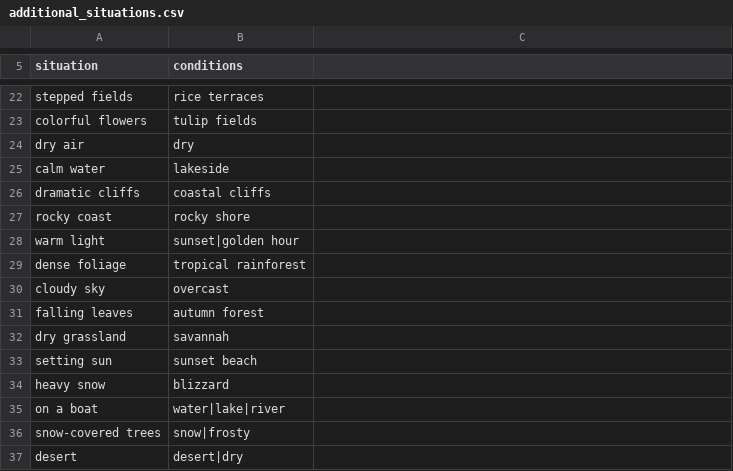
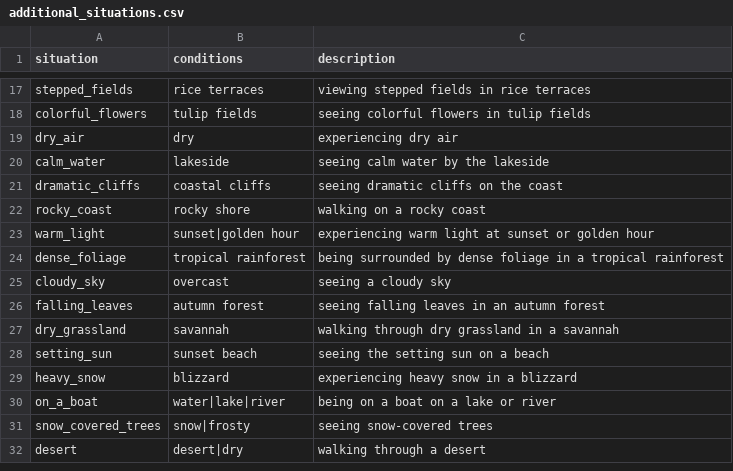
Before and after one commit to raspie10032/RS-Seasonal-Prompt-Generator, a CSV file: data/additional_situations.csv, drawn as a sheet; only a part is shown, gaps mark what is left out; removed rows and columns are numbered as before the commit, all else as after; the diff covers the shown part only; the diff names each change by its address in the sheet, - before the commit and + after, or states it on an @@ line.

```diff
--- a/data/additional_situations.csv
+++ b/data/additional_situations.csv
-C1: (empty)
+C1: description
-A17 (situation): stepped fields
+A17 (situation): stepped_fields
-C17 (description): (empty)
+C17 (description): viewing stepped fields in rice terraces
-A18 (situation): colorful flowers
+A18 (situation): colorful_flowers
-C18 (description): (empty)
+C18 (description): seeing colorful flowers in tulip fields
-A19 (situation): dry air
+A19 (situation): dry_air
-C19 (description): (empty)
+C19 (description): experiencing dry air
-A20 (situation): calm water
+A20 (situation): calm_water
-C20 (description): (empty)
+C20 (description): seeing calm water by the lakeside
-A21 (situation): dramatic cliffs
+A21 (situation): dramatic_cliffs
-C21 (description): (empty)
+C21 (description): seeing dramatic cliffs on the coast
-A22 (situation): rocky coast
+A22 (situation): rocky_coast
-C22 (description): (empty)
+C22 (description): walking on a rocky coast
-A23 (situation): warm light
+A23 (situation): warm_light
-C23 (description): (empty)
+C23 (description): experiencing warm light at sunset or golden hour
-A24 (situation): dense foliage
+A24 (situation): dense_foliage
-C24 (description): (empty)
+C24 (description): being surrounded by dense foliage in a tropical rainforest
-A25 (situation): cloudy sky
+A25 (situation): cloudy_sky
-C25 (description): (empty)
+C25 (description): seeing a cloudy sky
-A26 (situation): falling leaves
+A26 (situation): falling_leaves
-C26 (description): (empty)
+C26 (description): seeing falling leaves in an autumn forest
-A27 (situation): dry grassland
+A27 (situation): dry_grassland
-C27 (description): (empty)
+C27 (description): walking through dry grassland in a savannah
-A28 (situation): setting sun
+A28 (situation): setting_sun
-C28 (description): (empty)
+C28 (description): seeing the setting sun on a beach
-A29 (situation): heavy snow
+A29 (situation): heavy_snow
-C29 (description): (empty)
+C29 (description): experiencing heavy snow in a blizzard
-row 35: on a boat | water|lake|river
+row 30: on_a_boat | water|lake|river | being on a boat on a lake or river
-A31 (situation): snow-covered trees
+A31 (situation): snow_covered_trees
-C31 (description): (empty)
+C31 (description): seeing snow-covered trees
-C32 (description): (empty)
+C32 (description): walking through a desert
```
Also changed, not shown: 21 added rows, 5 removed rows and 41 edited cells elsewhere in this file, data/seasonal_backgrounds.csv, data/seasonal_fashion.csv, 3 other files.
